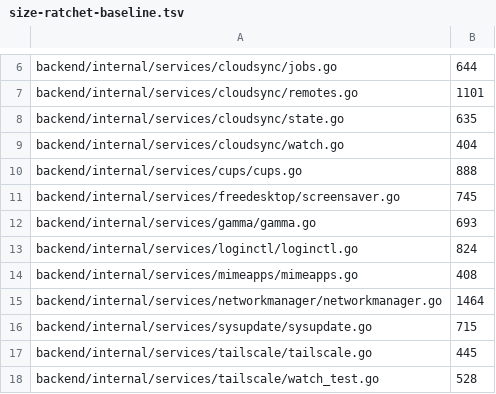
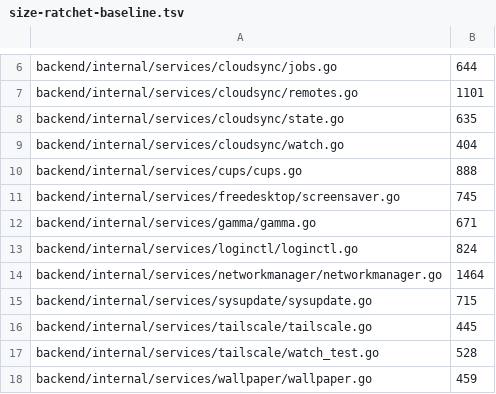
Before and after one commit to vanillagreencom/vgs, a TSV file: tools/size-ratchet-baseline.tsv, drawn as a sheet; only a part is shown, gaps mark what is left out; the shorter side is filled out with more unchanged rows.

Commit message:
fix(VGS-236): Contextless one-shot backend execs run unbounded (#200)
* fix(VGS-236): bound one-shot backend execs

* fix(VGS-236): Address PR review - one-shot exec bounds

```diff
--- a/tools/size-ratchet-baseline.tsv
+++ b/tools/size-ratchet-baseline.tsv
@@ -11,5 +11,4 @@ backend/internal/services/cups/cups.go	888
 backend/internal/services/freedesktop/screensaver.go	745
-backend/internal/services/gamma/gamma.go	693
+backend/internal/services/gamma/gamma.go	671
 backend/internal/services/loginctl/loginctl.go	824
-backend/internal/services/mimeapps/mimeapps.go	408
 backend/internal/services/networkmanager/networkmanager.go	1464
```
Also changed, not shown: 10 other files.
